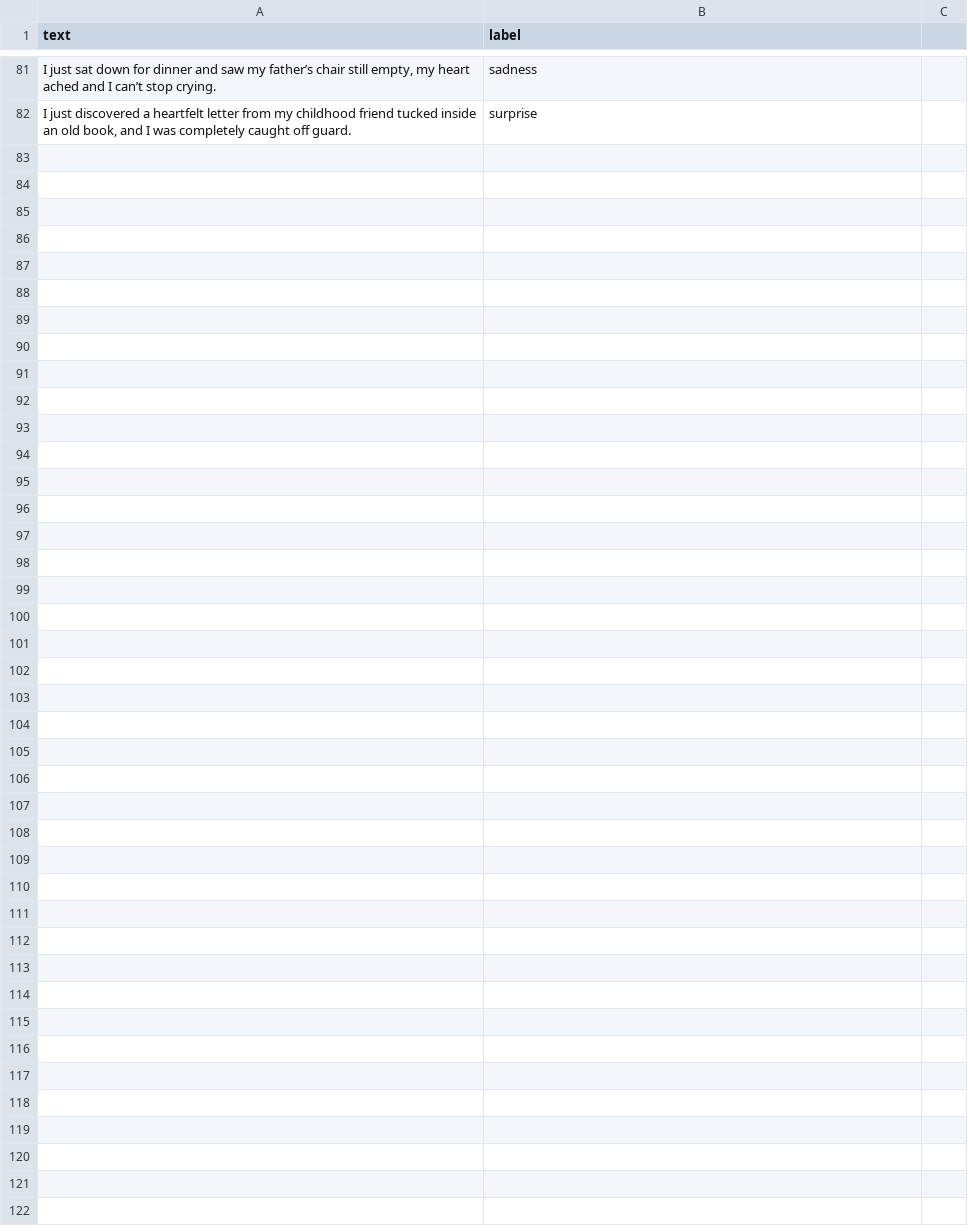
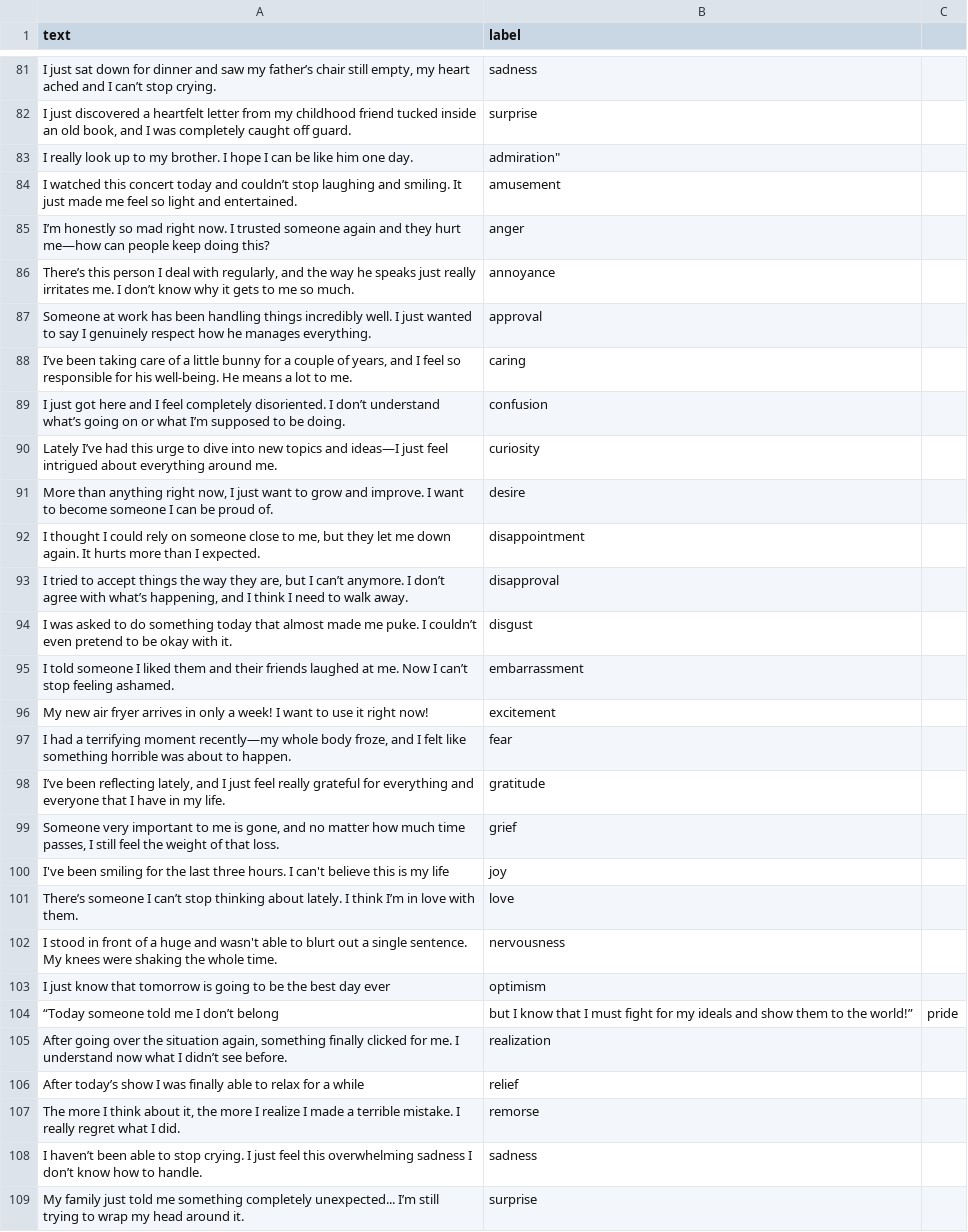
Before and after one commit to LucioLuque/GPTuneYourEmotions, a CSV file: evaluation/sentiment/eval_prompts.csv, drawn as a sheet; only a part is shown, gaps mark what is left out; the diff names each change by its address in the sheet, - before the commit and + after, or states it on an @@ line.

Commit message:
added the final evaluation prompts

```diff
--- a/evaluation/sentiment/eval_prompts.csv
+++ b/evaluation/sentiment/eval_prompts.csv
+row 83: I really look up to my brother. I hope I can be like him one day. | admiration"
+row 84: I watched this concert today and couldn’t stop laughing and smiling. It just made me feel so light and entertained. | amusement
+row 85: I’m honestly so mad right now. I trusted someone again and they hurt me—how can people keep doing this? | anger
+row 86: There’s this person I deal with regularly, and the way he speaks just really irritates me. I don’t know why it gets to me so much. | annoyance
+row 87: Someone at work has been handling things incredibly well. I just wanted to say I genuinely respect how he manages everything. | approval
+row 88: I’ve been taking care of a little bunny for a couple of years, and I feel so responsible for his well-being. He means a lot to me. | caring
+row 89: I just got here and I feel completely disoriented. I don’t understand what’s going on or what I’m supposed to be doing. | confusion
+row 90: Lately I’ve had this urge to dive into new topics and ideas—I just feel intrigued about everything around me. | curiosity
+row 91: More than anything right now, I just want to grow and improve. I want to become someone I can be proud of. | desire
+row 92: I thought I could rely on someone close to me, but they let me down again. It hurts more than I expected. | disappointment
+row 93: I tried to accept things the way they are, but I can’t anymore. I don’t agree with what’s happening, and I think I need to walk away. | disapproval
+row 94: I was asked to do something today that almost made me puke. I couldn’t even pretend to be okay with it. | disgust
+row 95: I told someone I liked them and their friends laughed at me. Now I can’t stop feeling ashamed. | embarrassment
+row 96: My new air fryer arrives in only a week! I want to use it right now! | excitement
+row 97: I had a terrifying moment recently—my whole body froze, and I felt like something horrible was about to happen. | fear
+row 98: I’ve been reflecting lately, and I just feel really grateful for everything and everyone that I have in my life. | gratitude
+row 99: Someone very important to me is gone, and no matter how much time passes, I still feel the weight of that loss. | grief
+row 100: I've been smiling for the last three hours. I can't believe this is my life | joy
+row 101: There’s someone I can’t stop thinking about lately. I think I’m in love with them. | love
+row 102: I stood in front of a huge and wasn't able to blurt out a single sentence. My knees were shaking the whole time. | nervousness
+row 103: I just know that tomorrow is going to be the best day ever | optimism
+row 104: “Today someone told me I don’t belong | but I know that I must fight for my ideals and show them to the world!” | pride
+row 105: After going over the situation again, something finally clicked for me. I understand now what I didn’t see before. | realization
+row 106: After today’s show I was finally able to relax for a while | relief
+row 107: The more I think about it, the more I realize I made a terrible mistake. I really regret what I did. | remorse
+row 108: I haven’t been able to stop crying. I just feel this overwhelming sadness I don’t know how to handle. | sadness
+row 109: My family just told me something completely unexpected... I’m still trying to wrap my head around it. | surprise
```
